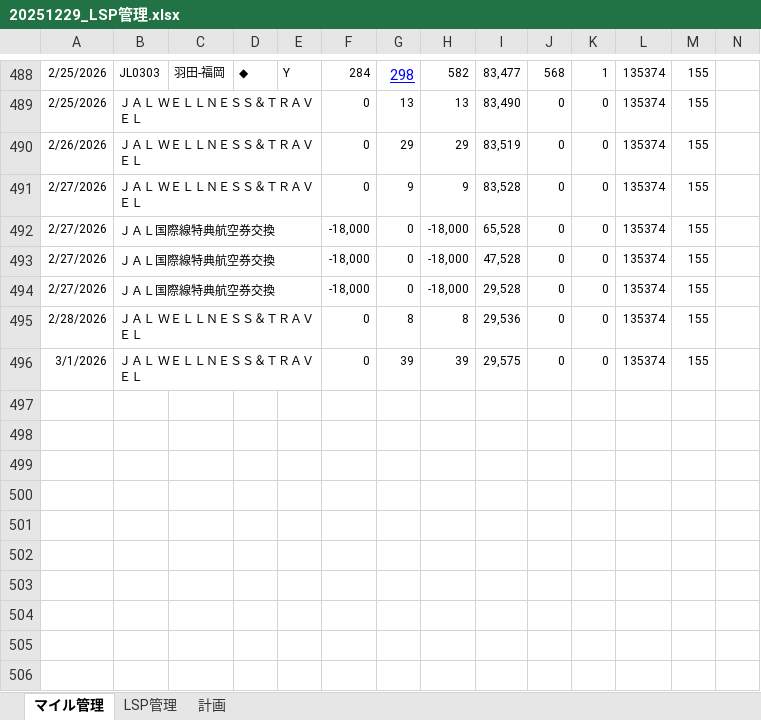
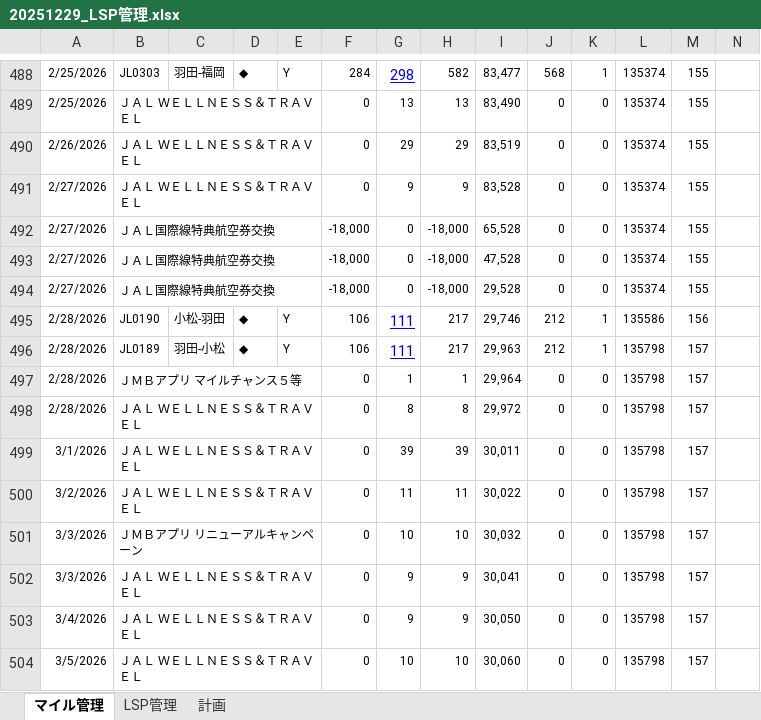
Before and after one commit to mineo1178/jal-status-viewer, an Excel workbook: data/20251229_LSP管理.xlsx, sheet マイル管理, drawn as a sheet; only a part is shown, gaps mark what is left out; values as stored, in another font and other column widths than the file's, no borders; charts and pictures not drawn; addresses are those after the commit; rows hold the shown columns only; the diff names each change by its address in the sheet, - before the commit and + after, or states it on an @@ line.

```diff
--- a/data/20251229_LSP管理.xlsx (sheet マイル管理)
+++ b/data/20251229_LSP管理.xlsx (sheet マイル管理)
+row 495: 2/28/2026 | JL0190 | 小松-羽田 | ◆ | Y | 106 | 111 | 217 | 29,746 | 212 | 1 | 135586 | 156
+row 496: 2/28/2026 | JL0189 | 羽田-小松 | ◆ | Y | 106 | 111 | 217 | 29,963 | 212 | 1 | 135798 | 157
+row 497: 2/28/2026 | ＪＭＢアプリ マイルチャンス５等 |  |  |  | 0 | 1 | 1 | 29,964 | 0 | 0 | 135798 | 157
-I498: 29,536
+I498: 29,972
-L498:L499: 135374
+L498:L499: 135798
-M498:M499: 155
+M498:M499: 157
-I499: 29,575
+I499: 30,011
+row 500: 3/2/2026 | ＪＡＬ ＷＥＬＬＮＥＳＳ＆ＴＲＡＶＥＬ |  |  |  | 0 | 11 | 11 | 30,022 | 0 | 0 | 135798 | 157
+row 501: 3/3/2026 | ＪＭＢアプリ リニューアルキャンペーン |  |  |  | 0 | 10 | 10 | 30,032 | 0 | 0 | 135798 | 157
+row 502: 3/3/2026 | ＪＡＬ ＷＥＬＬＮＥＳＳ＆ＴＲＡＶＥＬ |  |  |  | 0 | 9 | 9 | 30,041 | 0 | 0 | 135798 | 157
+row 503: 3/4/2026 | ＪＡＬ ＷＥＬＬＮＥＳＳ＆ＴＲＡＶＥＬ |  |  |  | 0 | 9 | 9 | 30,050 | 0 | 0 | 135798 | 157
+row 504: 3/5/2026 | ＪＡＬ ＷＥＬＬＮＥＳＳ＆ＴＲＡＶＥＬ |  |  |  | 0 | 10 | 10 | 30,060 | 0 | 0 | 135798 | 157
```
Also changed, not shown: sheet 計画, sheet LSP管理, hidden cells, charts or pictures.
